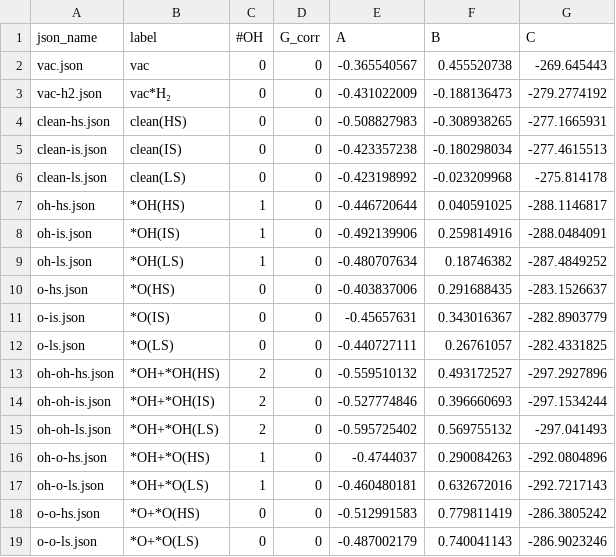
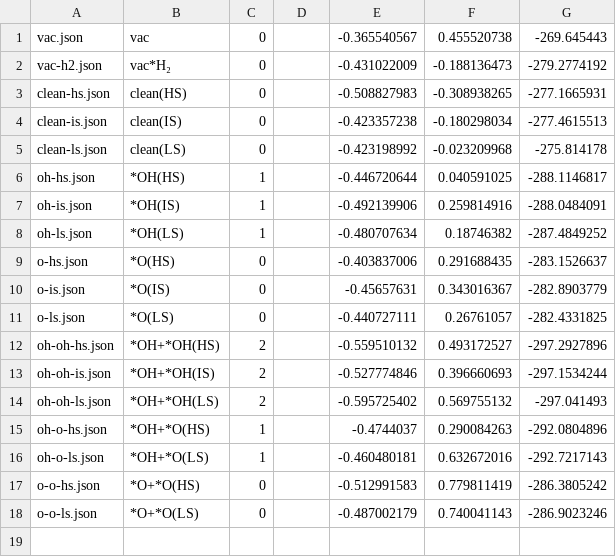
Before and after one commit to jhyeonjung97/tools, a CSV file: pourbaix/files/label.csv, drawn as a sheet.

```diff
--- a/pourbaix/files/label.csv
+++ b/pourbaix/files/label.csv
@@ -1,19 +1,18 @@
-json_name,label,#OH,G_corr,A,B,C
-vac.json,vac,0,0,-0.365540567,0.455520738,-269.645443
-vac-h2.json,vac*H₂,0,0,-0.431022009,-0.188136473,-279.2774192
-clean-hs.json,clean(HS),0,0,-0.508827983,-0.308938265,-277.1665931
-clean-is.json,clean(IS),0,0,-0.423357238,-0.180298034,-277.4615513
-clean-ls.json,clean(LS),0,0,-0.423198992,-0.023209968,-275.814178
-oh-hs.json,*OH(HS),1,0,-0.446720644,0.040591025,-288.1146817
-oh-is.json,*OH(IS),1,0,-0.492139906,0.259814916,-288.0484091
-oh-ls.json,*OH(LS),1,0,-0.480707634,0.18746382,-287.4849252
-o-hs.json,*O(HS),0,0,-0.403837006,0.291688435,-283.1526637
-o-is.json,*O(IS),0,0,-0.45657631,0.343016367,-282.8903779
-o-ls.json,*O(LS),0,0,-0.440727111,0.26761057,-282.4331825
-oh-oh-hs.json,*OH+*OH(HS),2,0,-0.559510132,0.493172527,-297.2927896
-oh-oh-is.json,*OH+*OH(IS),2,0,-0.527774846,0.396660693,-297.1534244
-oh-oh-ls.json,*OH+*OH(LS),2,0,-0.595725402,0.569755132,-297.041493
-oh-o-hs.json,*OH+*O(HS),1,0,-0.4744037,0.290084263,-292.0804896
-oh-o-ls.json,*OH+*O(LS),1,0,-0.460480181,0.632672016,-292.7217143
-o-o-hs.json,*O+*O(HS),0,0,-0.512991583,0.779811419,-286.3805242
-o-o-ls.json,*O+*O(LS),0,0,-0.487002179,0.740041143,-286.9023246
+vac.json,vac,0,,-0.365540567,0.455520738,-269.645443
+vac-h2.json,vac*H₂,0,,-0.431022009,-0.188136473,-279.2774192
+clean-hs.json,clean(HS),0,,-0.508827983,-0.308938265,-277.1665931
+clean-is.json,clean(IS),0,,-0.423357238,-0.180298034,-277.4615513
+clean-ls.json,clean(LS),0,,-0.423198992,-0.023209968,-275.814178
+oh-hs.json,*OH(HS),1,,-0.446720644,0.040591025,-288.1146817
+oh-is.json,*OH(IS),1,,-0.492139906,0.259814916,-288.0484091
+oh-ls.json,*OH(LS),1,,-0.480707634,0.18746382,-287.4849252
+o-hs.json,*O(HS),0,,-0.403837006,0.291688435,-283.1526637
+o-is.json,*O(IS),0,,-0.45657631,0.343016367,-282.8903779
+o-ls.json,*O(LS),0,,-0.440727111,0.26761057,-282.4331825
+oh-oh-hs.json,*OH+*OH(HS),2,,-0.559510132,0.493172527,-297.2927896
+oh-oh-is.json,*OH+*OH(IS),2,,-0.527774846,0.396660693,-297.1534244
+oh-oh-ls.json,*OH+*OH(LS),2,,-0.595725402,0.569755132,-297.041493
+oh-o-hs.json,*OH+*O(HS),1,,-0.4744037,0.290084263,-292.0804896
+oh-o-ls.json,*OH+*O(LS),1,,-0.460480181,0.632672016,-292.7217143
+o-o-hs.json,*O+*O(HS),0,,-0.512991583,0.779811419,-286.3805242
+o-o-ls.json,*O+*O(LS),0,,-0.487002179,0.740041143,-286.9023246
```
Also changed, not shown: 27 other files.
